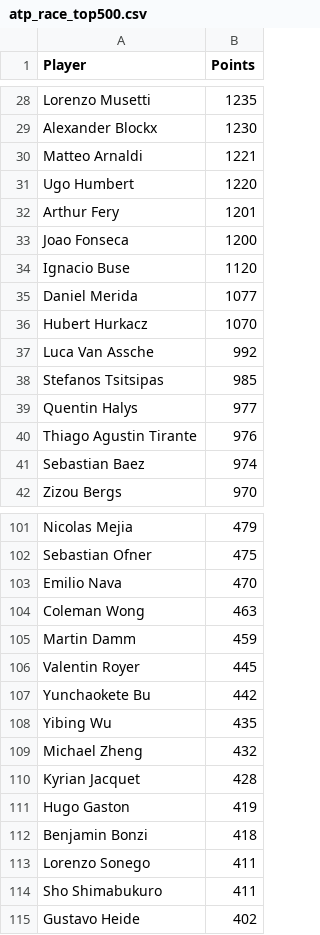
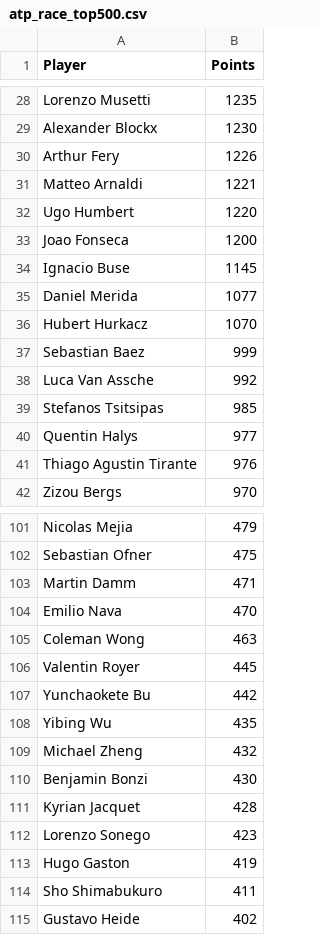
Before and after one commit to peterblum20/ATP-Race-Data, a CSV file: atp_race_top500.csv, drawn as a sheet; only a part is shown, gaps mark what is left out; the diff covers the shown part only.

```diff
--- a/atp_race_top500.csv
+++ b/atp_race_top500.csv
@@ -29,9 +29,10 @@ Lorenzo Musetti,1235
 Alexander Blockx,1230
+Arthur Fery,1226
 Matteo Arnaldi,1221
 Ugo Humbert,1220
-Arthur Fery,1201
 Joao Fonseca,1200
-Ignacio Buse,1120
+Ignacio Buse,1145
 Daniel Merida,1077
 Hubert Hurkacz,1070
+Sebastian Baez,999
 Luca Van Assche,992
@@ -40,3 +41,2 @@ Quentin Halys,977
 Thiago Agustin Tirante,976
-Sebastian Baez,974
 Zizou Bergs,970
@@ -102,5 +102,5 @@ Nicolas Mejia,479
 Sebastian Ofner,475
+Martin Damm,471
 Emilio Nava,470
 Coleman Wong,463
-Martin Damm,459
 Valentin Royer,445
@@ -109,6 +109,6 @@ Yibing Wu,435
 Michael Zheng,432
+Benjamin Bonzi,430
 Kyrian Jacquet,428
+Lorenzo Sonego,423
 Hugo Gaston,419
-Benjamin Bonzi,418
-Lorenzo Sonego,411
 Sho Shimabukuro,411
```
Also changed, not shown: 26 added rows, 26 removed rows and 4 edited cells elsewhere in this file, wta_race_top500.csv.
